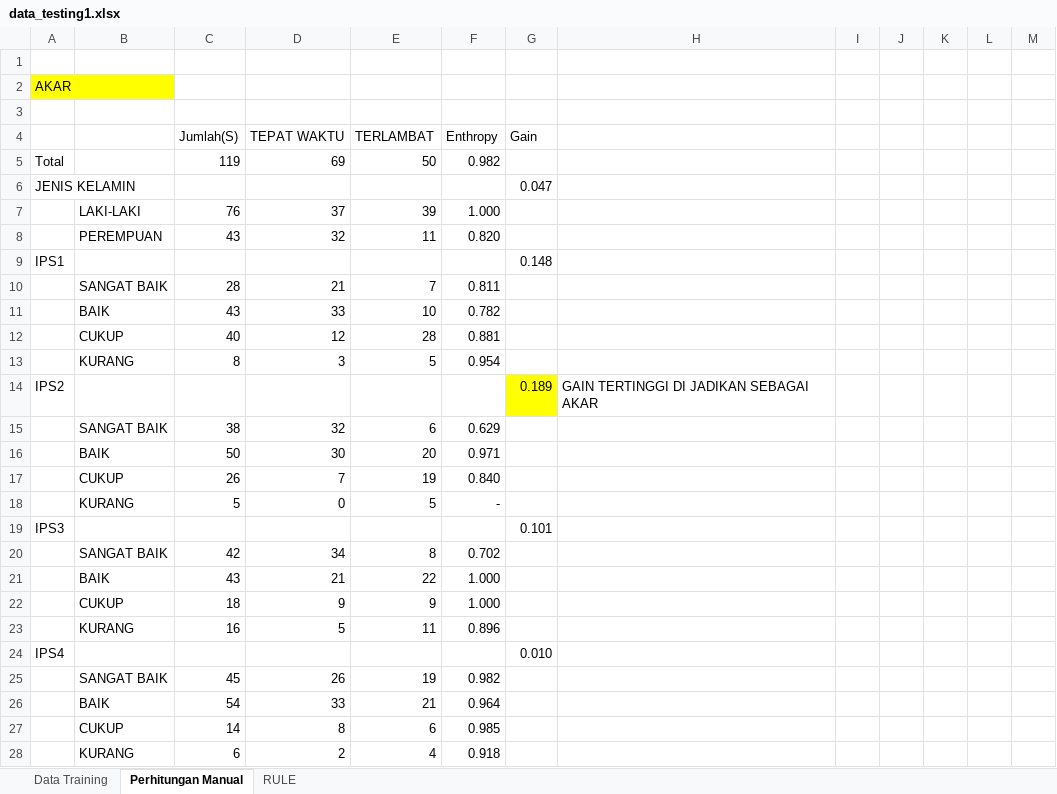
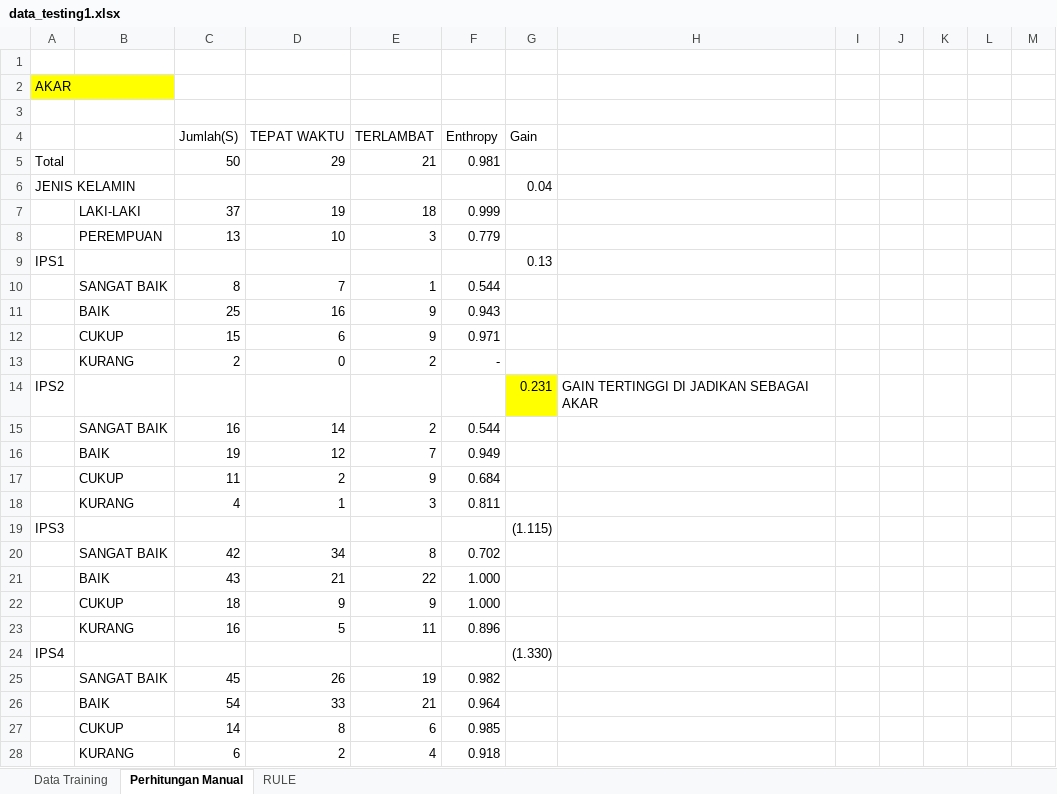
Before and after one commit to Tois286/J2-C45, an Excel workbook: asset/data_testing1.xlsx, sheet Perhitungan Manual, drawn as a sheet; only a part is shown; values as stored, in another font and other column widths than the file's, no borders; removed rows and columns are numbered as before the commit, all else as after; the diff names each change by its address in the sheet, - before the commit and + after, or states it on an @@ line.

```diff
--- a/asset/data_testing1.xlsx (sheet Perhitungan Manual)
+++ b/asset/data_testing1.xlsx (sheet Perhitungan Manual)
-row 5: Total |  | 119 | 69 | 50 | 0.982
+row 5: Total |  | 50 | 29 | 21 | 0.981
-G6 (Gain): 0.047
+G6 (Gain): 0.04
-row 7:  | LAKI-LAKI | 76 | 37 | 39 | 1.000
-row 8:  | PEREMPUAN | 43 | 32 | 11 | 0.820
+row 7:  | LAKI-LAKI | 37 | 19 | 18 | 0.999
+row 8:  | PEREMPUAN | 13 | 10 | 3 | 0.779
-G9 (Gain): 0.148
+G9 (Gain): 0.13
-row 10:  | SANGAT BAIK | 28 | 21 | 7 | 0.811
-row 11:  | BAIK | 43 | 33 | 10 | 0.782
-row 12:  | CUKUP | 40 | 12 | 28 | 0.881
-row 13:  | KURANG | 8 | 3 | 5 | 0.954
+row 10:  | SANGAT BAIK | 8 | 7 | 1 | 0.544
+row 11:  | BAIK | 25 | 16 | 9 | 0.943
+row 12:  | CUKUP | 15 | 6 | 9 | 0.971
+row 13:  | KURANG | 2 | 0 | 2 | -
-G14 (Gain): 0.189
+G14 (Gain): 0.231
-row 15:  | SANGAT BAIK | 38 | 32 | 6 | 0.629
-row 16:  | BAIK | 50 | 30 | 20 | 0.971
-row 17:  | CUKUP | 26 | 7 | 19 | 0.840
-row 18:  | KURANG | 5 | 0 | 5 | -
+row 15:  | SANGAT BAIK | 16 | 14 | 2 | 0.544
+row 16:  | BAIK | 19 | 12 | 7 | 0.949
+row 17:  | CUKUP | 11 | 2 | 9 | 0.684
+row 18:  | KURANG | 4 | 1 | 3 | 0.811
-G19 (Gain): 0.101
+G19 (Gain): (1.115)
-G24 (Gain): 0.010
+G24 (Gain): (1.330)
```
Also changed, not shown: charts or pictures, asset/data_testing.xlsx, 6 other files.
